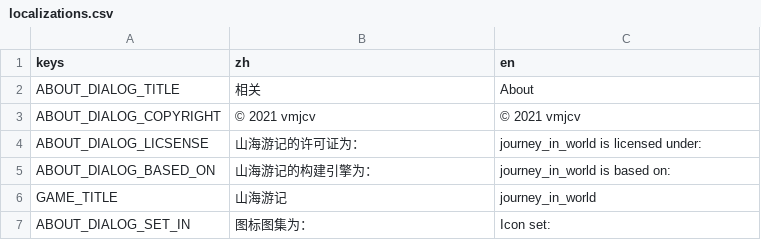
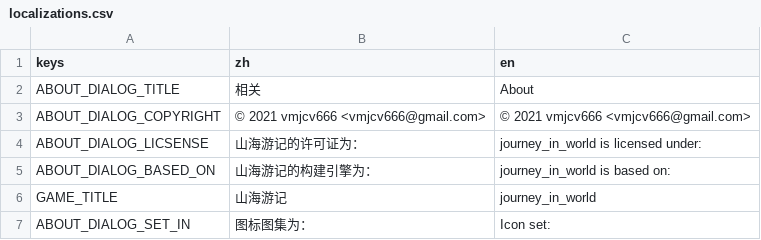
Before and after one commit to vmjcv/journey_in_world, a CSV file: game/localization/localizations.csv, drawn as a sheet.

```diff
--- a/game/localization/localizations.csv
+++ b/game/localization/localizations.csv
@@ -2,3 +2,3 @@ keys,zh,en
 ABOUT_DIALOG_TITLE,相关,About
-ABOUT_DIALOG_COPYRIGHT,© 2021 vmjcv,© 2021 vmjcv
+ABOUT_DIALOG_COPYRIGHT,© 2021 vmjcv666 <vmjcv666@gmail.com>,© 2021 vmjcv666 <vmjcv666@gmail.com>
 ABOUT_DIALOG_LICSENSE,山海游记的许可证为：,journey_in_world is licensed under:
```
Also changed, not shown: 1 other file.
